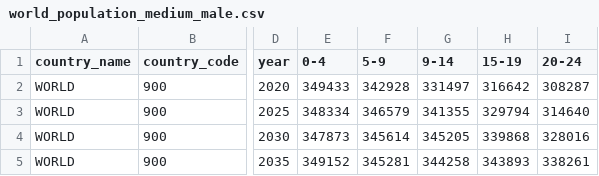
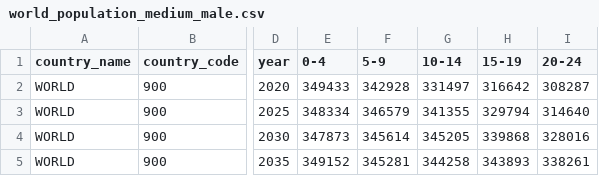
Before and after one commit to uktrade/directory-api, a CSV file: dataservices/resources/world_population_medium_male.csv, drawn as a sheet; only a part is shown, gaps mark what is left out; the diff names each change by its address in the sheet, - before the commit and + after, or states it on an @@ line.

Commit message:
fix population data

```diff
--- a/dataservices/resources/world_population_medium_male.csv
+++ b/dataservices/resources/world_population_medium_male.csv
-G1: 9-14
+G1: 10-14
```
Also changed, not shown: 1 other file.
